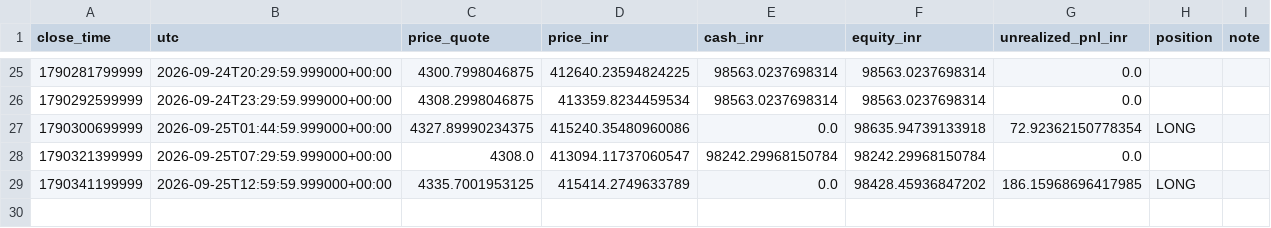
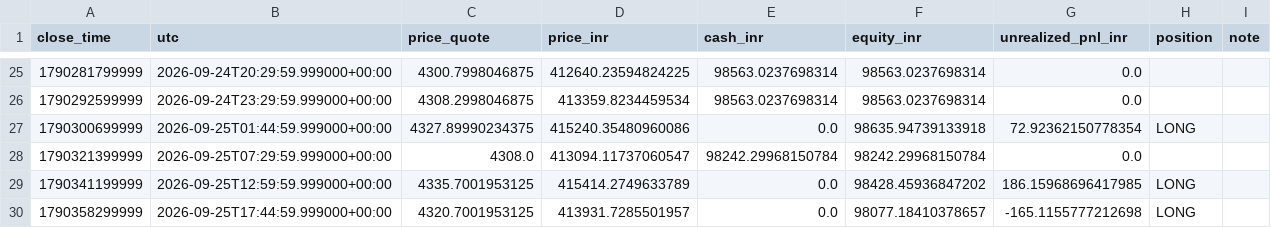
Before and after one commit to rahulrtk74747474-glitch/Scraping_and_testing, a CSV file: data/ob_xauusdt_snapshots.csv, drawn as a sheet; only a part is shown, gaps mark what is left out.

Commit message:
chore: ob_xauusdt 15m order-block paper update

```diff
--- a/data/ob_xauusdt_snapshots.csv
+++ b/data/ob_xauusdt_snapshots.csv
@@ -29 +29,2 @@ close_time,utc,price_quote,price_inr,cash_inr,equity_inr,unrealized_pnl_inr,posi
 1790341199999,2026-09-25T12:59:59.999000+00:00,4335.7001953125,415414.2749633789,0.0,98428.45936847202,186.15968696417985,LONG,
+1790358299999,2026-09-25T17:44:59.999000+00:00,4320.7001953125,413931.7285501957,0.0,98077.18410378657,-165.1155777212698,LONG,
```
Also changed, not shown: 2 other files.
